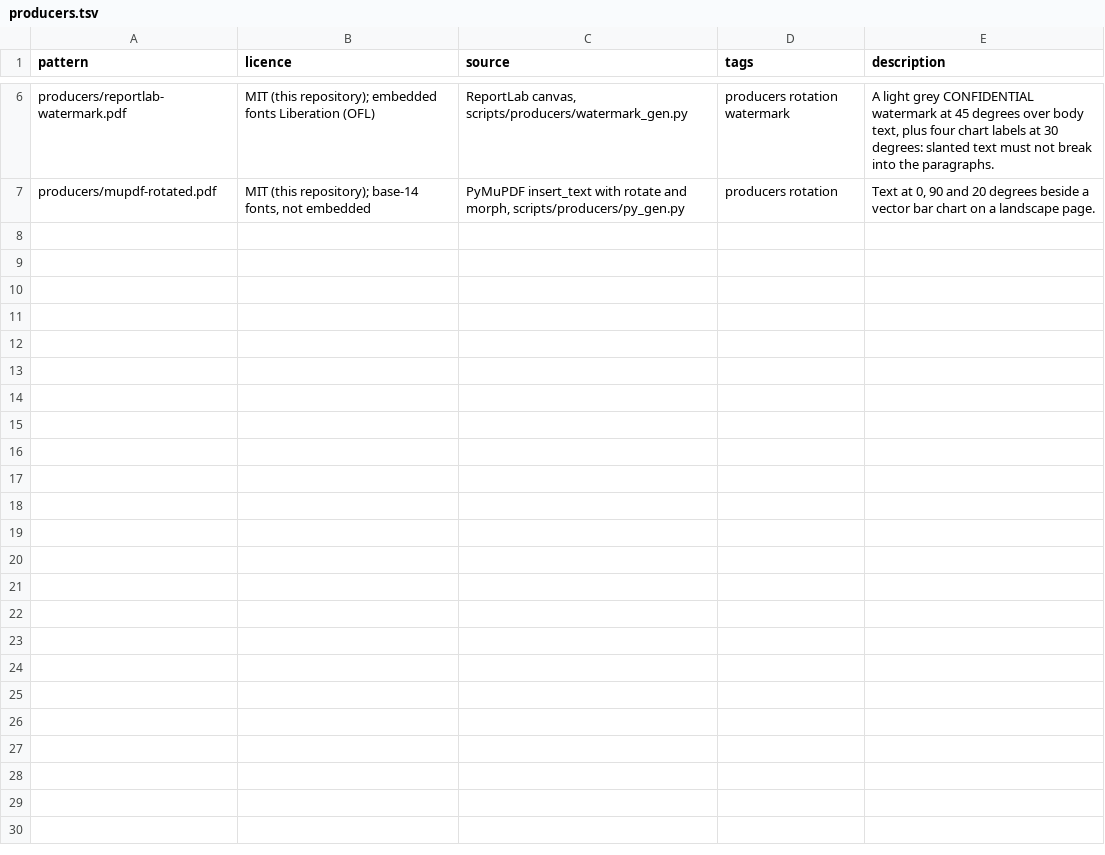
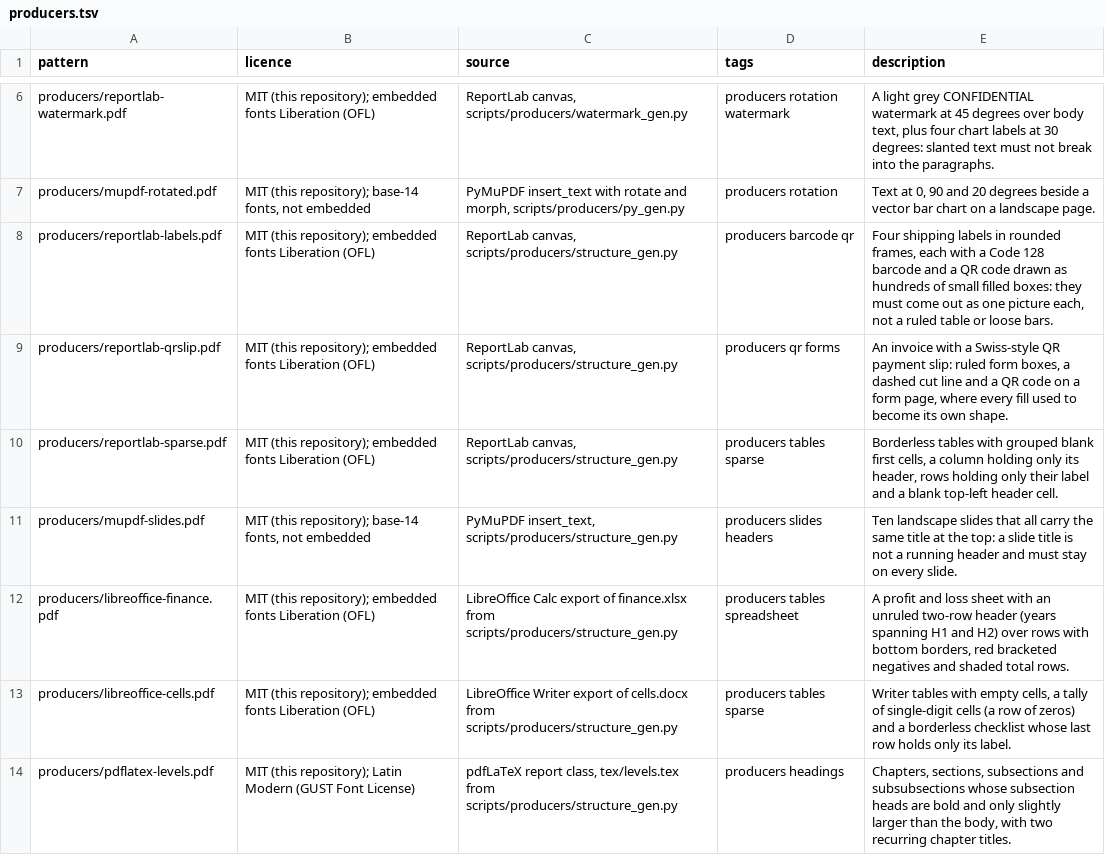
Before and after one commit to Stirling-Tools/Stirling-PDF-corpus, a TSV file: common/notes/producers.tsv, drawn as a sheet; only a part is shown, gaps mark what is left out.

```diff
--- a/common/notes/producers.tsv
+++ b/common/notes/producers.tsv
@@ -7 +7,8 @@ producers/reportlab-watermark.pdf	MIT (this repository); embedded fonts Liberati
 producers/mupdf-rotated.pdf	MIT (this repository); base-14 fonts, not embedded	PyMuPDF insert_text with rotate and morph, scripts/producers/py_gen.py	producers rotation	Text at 0, 90 and 20 degrees beside a vector bar chart on a landscape page.
+producers/reportlab-labels.pdf	MIT (this repository); embedded fonts Liberation (OFL)	ReportLab canvas, scripts/producers/structure_gen.py	producers barcode qr	Four shipping labels in rounded frames, each with a Code 128 barcode and a QR code drawn as hundreds of small filled boxes: they must come out as one picture each, not a ruled table or loose bars.
+producers/reportlab-qrslip.pdf	MIT (this repository); embedded fonts Liberation (OFL)	ReportLab canvas, scripts/producers/structure_gen.py	producers qr forms	An invoice with a Swiss-style QR payment slip: ruled form boxes, a dashed cut line and a QR code on a form page, where every fill used to become its own shape.
+producers/reportlab-sparse.pdf	MIT (this repository); embedded fonts Liberation (OFL)	ReportLab canvas, scripts/producers/structure_gen.py	producers tables sparse	Borderless tables with grouped blank first cells, a column holding only its header, rows holding only their label and a blank top-left header cell.
+producers/mupdf-slides.pdf	MIT (this repository); base-14 fonts, not embedded	PyMuPDF insert_text, scripts/producers/structure_gen.py	producers slides headers	Ten landscape slides that all carry the same title at the top: a slide title is not a running header and must stay on every slide.
+producers/libreoffice-finance.pdf	MIT (this repository); embedded fonts Liberation (OFL)	LibreOffice Calc export of finance.xlsx from scripts/producers/structure_gen.py	producers tables spreadsheet	A profit and loss sheet with an unruled two-row header (years spanning H1 and H2) over rows with bottom borders, red bracketed negatives and shaded total rows.
+producers/libreoffice-cells.pdf	MIT (this repository); embedded fonts Liberation (OFL)	LibreOffice Writer export of cells.docx from scripts/producers/structure_gen.py	producers tables sparse	Writer tables with empty cells, a tally of single-digit cells (a row of zeros) and a borderless checklist whose last row holds only its label.
+producers/pdflatex-levels.pdf	MIT (this repository); Latin Modern (GUST Font License)	pdfLaTeX report class, tex/levels.tex from scripts/producers/structure_gen.py	producers headings	Chapters, sections, subsections and subsubsections whose subsection heads are bold and only slightly larger than the body, with two recurring chapter titles.
```
Also changed, not shown: common/manifest-producers.tsv, 10 other files.
